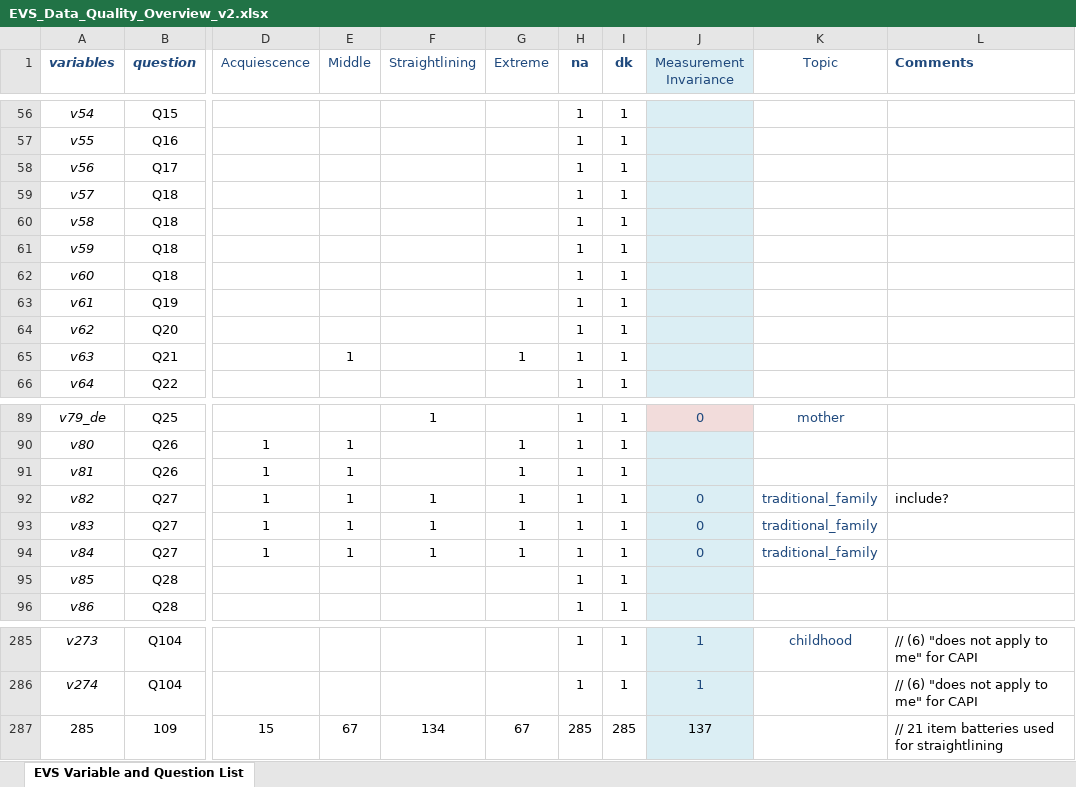
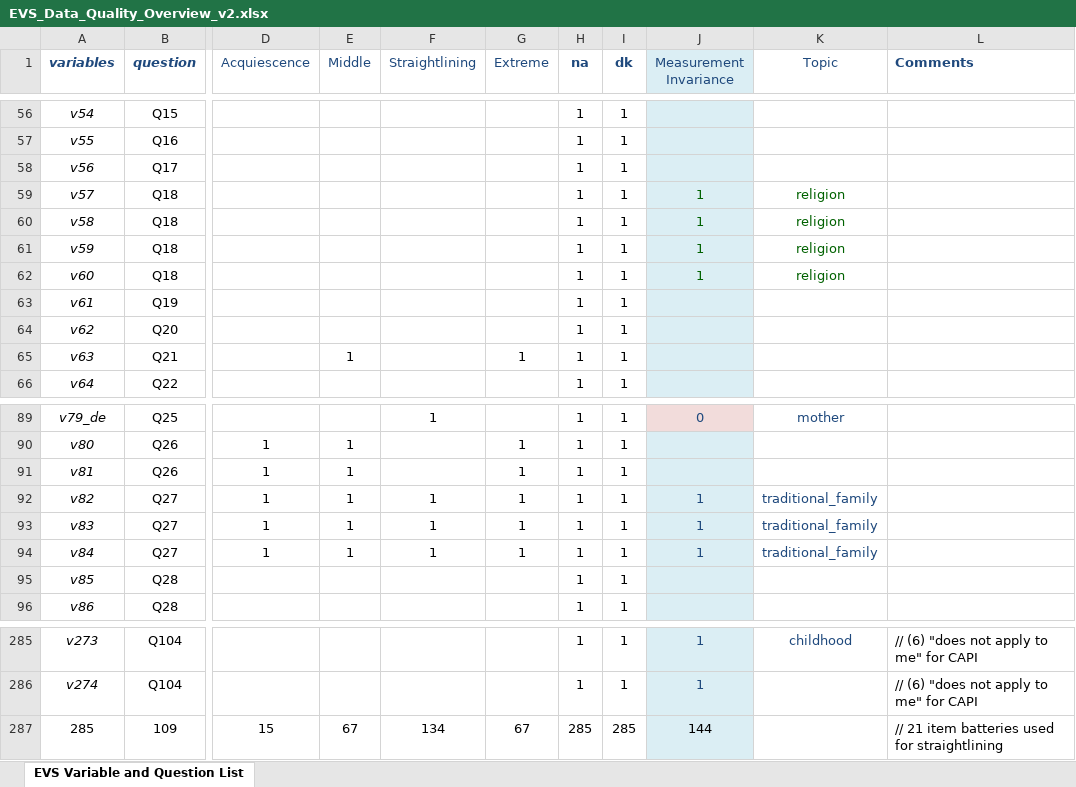
Before and after one commit to alex-cernat/evs_mm_DE_equivalence, an Excel workbook: data/clean/EVS_Data_Quality_Overview_v2.xlsx, sheet EVS Variable and Question List, drawn as a sheet; only a part is shown, gaps mark what is left out; values as stored, in another font and other column widths than the file's, no borders; table styles not drawn; the diff names each change by its address in the sheet, - before the commit and + after, or states it on an @@ line.

Commit message:
add scales

```diff
--- a/data/clean/EVS_Data_Quality_Overview_v2.xlsx (sheet EVS Variable and Question List)
+++ b/data/clean/EVS_Data_Quality_Overview_v2.xlsx (sheet EVS Variable and Question List)
-J59:J62 (Measurement Invariance): (empty)
+J59:J62 (Measurement Invariance): 1
-K59:K62 (Topic): (empty)
+K59:K62 (Topic): religion
-J92:J94 (Measurement Invariance): 0
+J92:J94 (Measurement Invariance): 1
-L92 (Comments): include?
+L92 (Comments): (empty)
-J287 (Measurement Invariance): 137
+J287 (Measurement Invariance): 144
```
